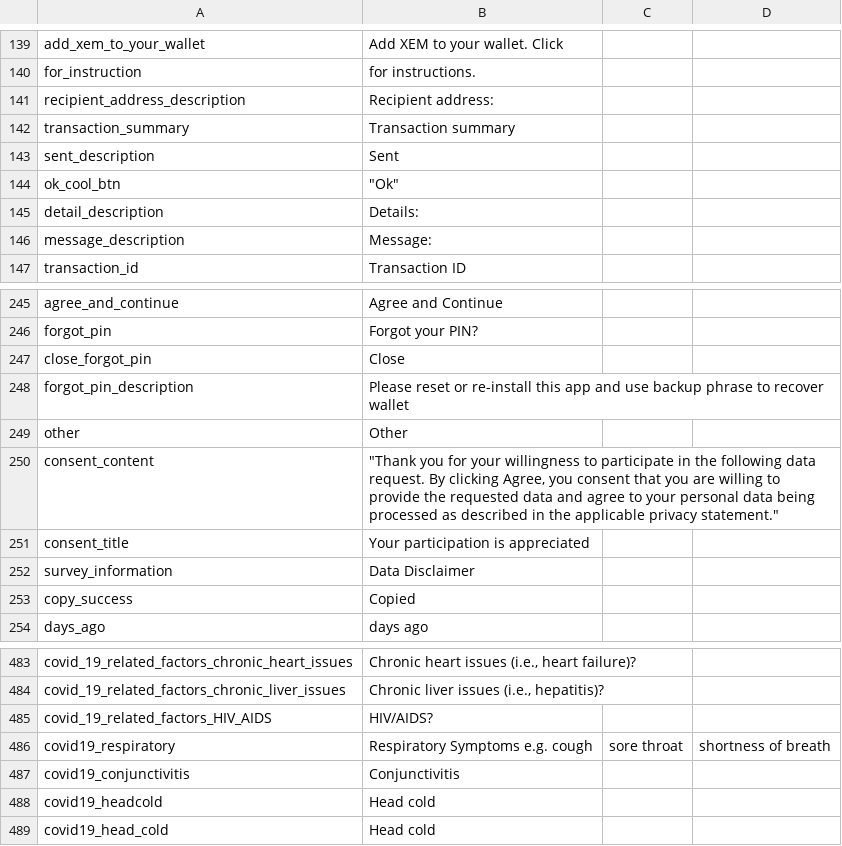
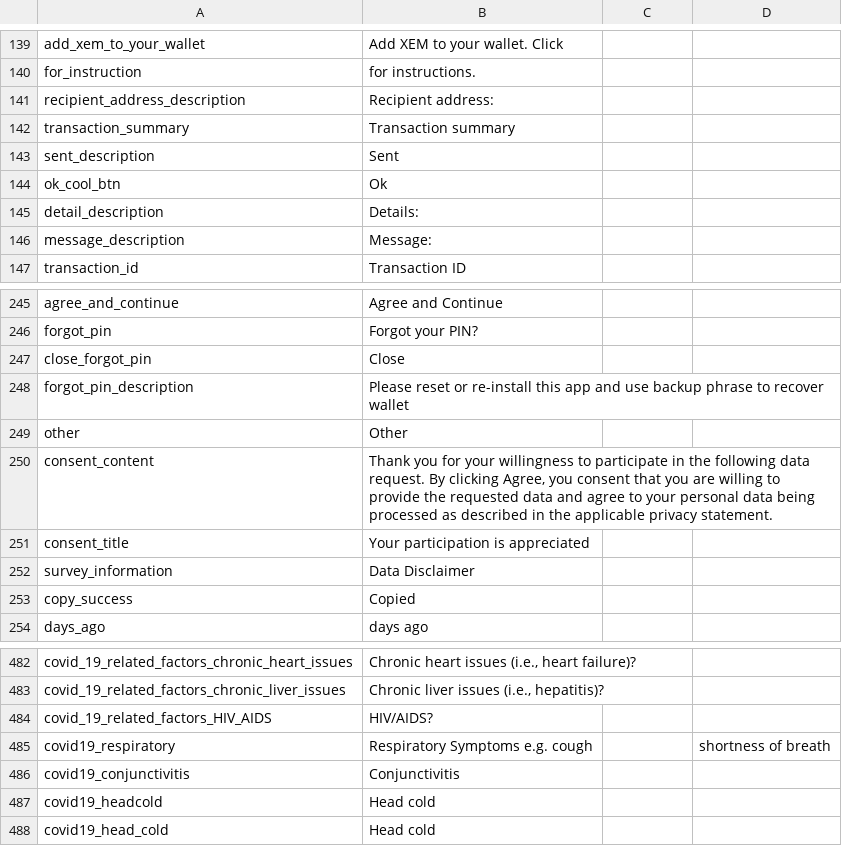
Before and after one commit to CentivaHealth/centiva-translations, a CSV file: en.csv, drawn as a sheet; only a part is shown, gaps mark what is left out; the diff covers the shown part only.

```diff
--- a/en.csv
+++ b/en.csv
@@ -143,3 +143,3 @@ transaction_summary,"Transaction summary ",,
 sent_description,"Sent ",,
-ok_cool_btn,"""Ok""",,
+ok_cool_btn,Ok,,
 detail_description,"Details: ",,
@@ -249,3 +249,3 @@ forgot_pin_description,"Please reset or re-install this app and use backup phras
 other,Other,,
-consent_content,"""Thank you for your willingness to participate in the following data request. By clicking Agree, you consent that you are willing to provide the requested data and agree to your personal data being processed as described in the applicable privacy statement.""",,
+consent_content,"Thank you for your willingness to participate in the following data request. By clicking Agree, you consent that you are willing to provide the requested data and agree to your personal data being processed as described in the applicable privacy statement.",,
 consent_title,"Your participation is appreciated",,
@@ -485,3 +484,3 @@ covid_19_related_factors_chronic_liver_issues,"Chronic liver issues (i.e., hepat
 covid_19_related_factors_HIV_AIDS,HIV/AIDS?,,
-covid19_respiratory,"Respiratory Symptoms e.g. cough"," sore throat"," shortness of breath"
+covid19_respiratory,"Respiratory Symptoms e.g. cough",," shortness of breath"
 covid19_conjunctivitis,Conjunctivitis,,
```
Also changed, not shown: 1 removed row and 6 edited cells elsewhere in this file.
